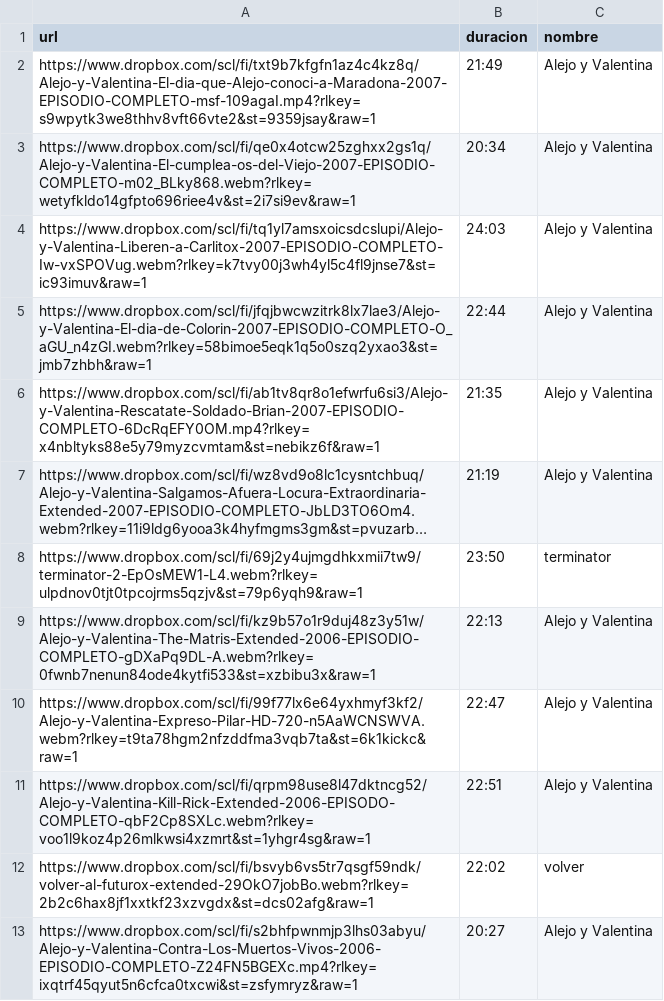
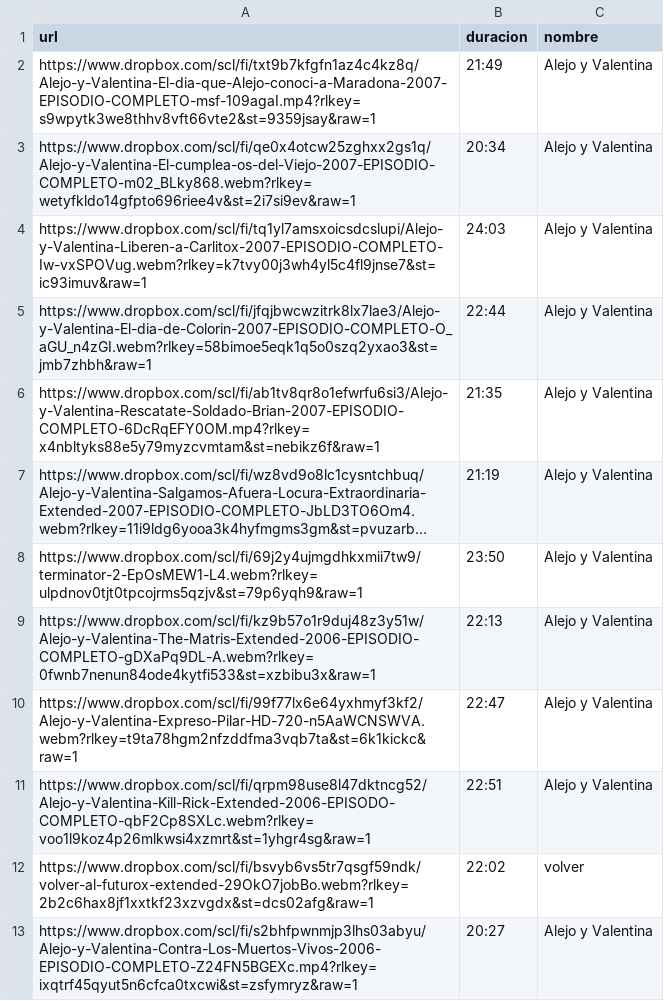
Before and after one commit to Yuzarzit/UndoneTV-2, a CSV file: undone-tv-v2/contenido/series_alejo_y_valentina.csv, drawn as a sheet; long unchanged cells end in …; the diff names each change by its address in the sheet, - before the commit and + after, or states it on an @@ line.

Commit message:
series_alejo_y_valentina.csv

```diff
--- a/undone-tv-v2/contenido/series_alejo_y_valentina.csv
+++ b/undone-tv-v2/contenido/series_alejo_y_valentina.csv
-C8 (nombre): terminator
+C8 (nombre): Alejo y Valentina
```
